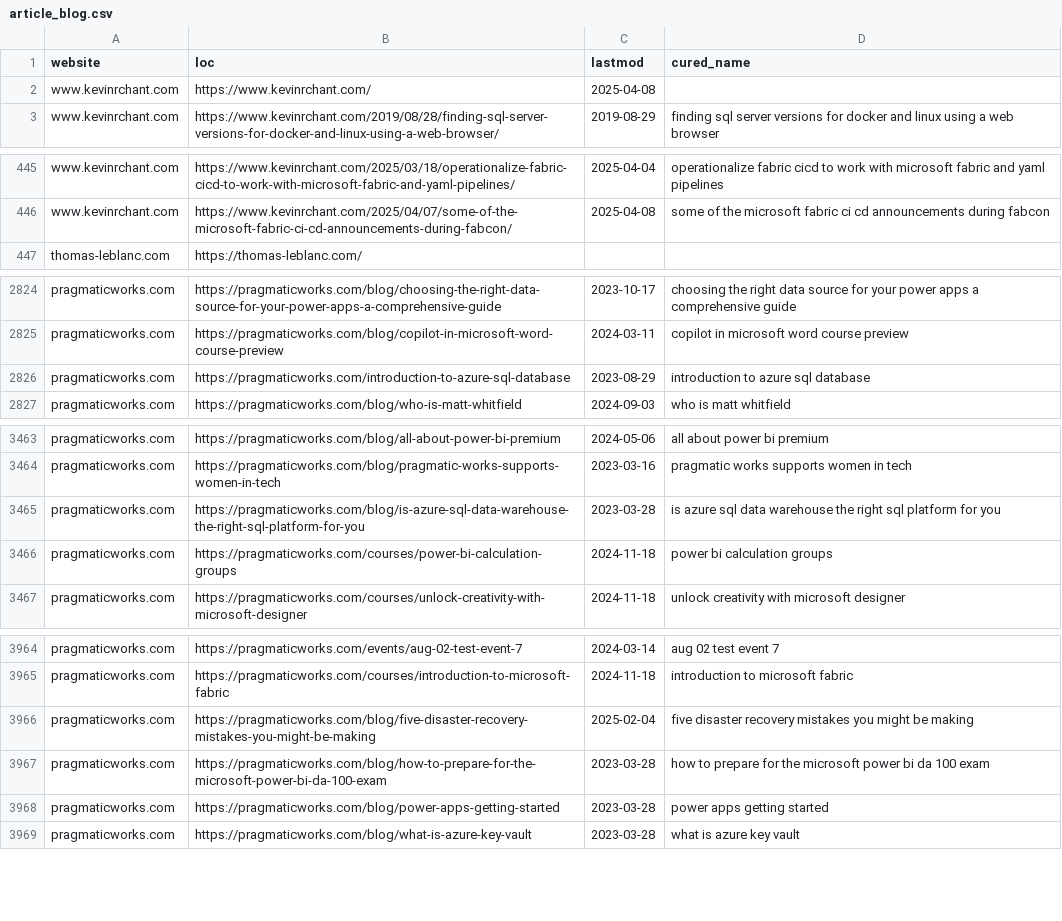
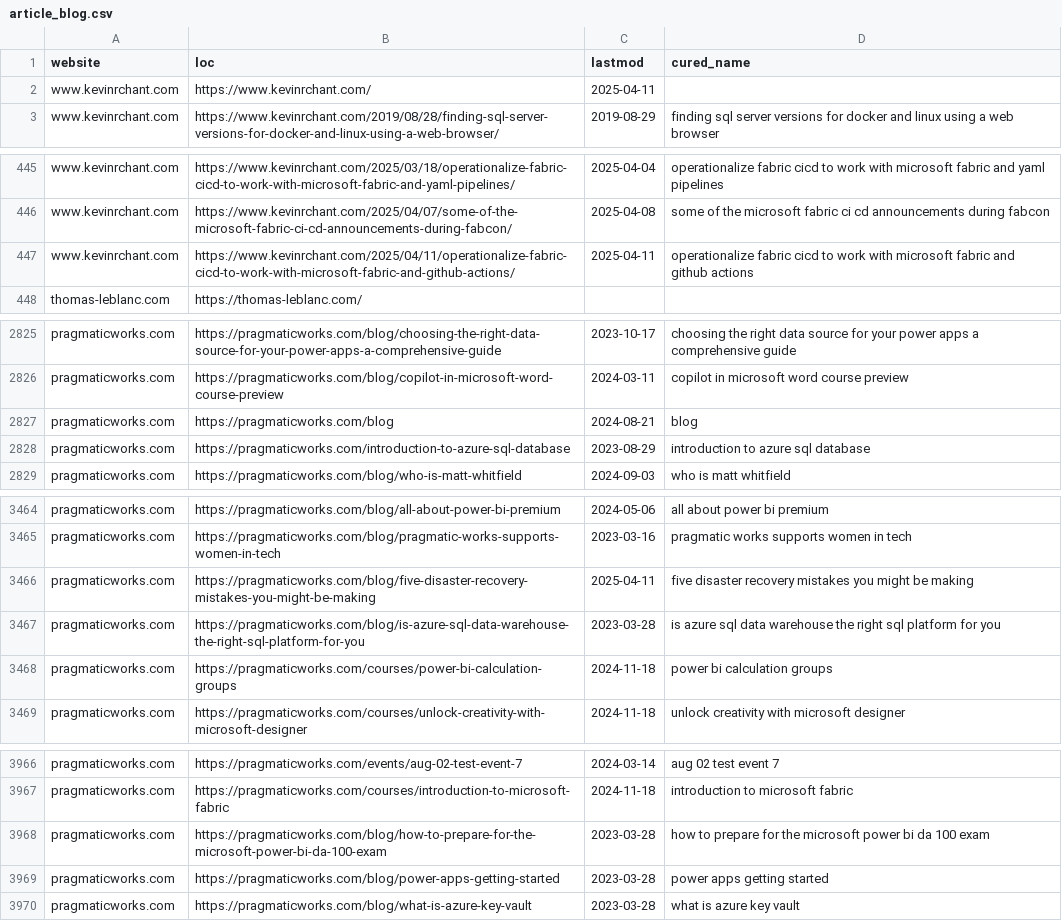
Before and after one commit to julian-passebecq/newsai_script, a CSV file: data/article_blog.csv, drawn as a sheet; only a part is shown, gaps mark what is left out; the diff covers the shown part only.

```diff
--- a/data/article_blog.csv
+++ b/data/article_blog.csv
@@ -1,3 +1,3 @@
 website,loc,lastmod,cured_name
-www.kevinrchant.com,https://www.kevinrchant.com/,2025-04-08,
+www.kevinrchant.com,https://www.kevinrchant.com/,2025-04-11,
 www.kevinrchant.com,https://www.kevinrchant.com/2019/08/28/finding-sql-server-versions-for-docker-and-linux-using-a-web-browser/,2019-08-29,finding sql server versions for docker and linux using a web browser
@@ -446,2 +446,3 @@ www.kevinrchant.com,https://www.kevinrchant.com/2025/03/18/operationalize-fabric
 www.kevinrchant.com,https://www.kevinrchant.com/2025/04/07/some-of-the-microsoft-fabric-ci-cd-announcements-during-fabcon/,2025-04-08,some of the microsoft fabric ci cd announcements during fabcon
+www.kevinrchant.com,https://www.kevinrchant.com/2025/04/11/operationalize-fabric-cicd-to-work-with-microsoft-fabric-and-github-actions/,2025-04-11,operationalize fabric cicd to work with microsoft fabric and github actions
 thomas-leblanc.com,https://thomas-leblanc.com/,,
@@ -2825,2 +2826,3 @@ pragmaticworks.com,https://pragmaticworks.com/blog/choosing-the-right-data-sourc
 pragmaticworks.com,https://pragmaticworks.com/blog/copilot-in-microsoft-word-course-preview,2024-03-11,copilot in microsoft word course preview
+pragmaticworks.com,https://pragmaticworks.com/blog,2024-08-21,blog
 pragmaticworks.com,https://pragmaticworks.com/introduction-to-azure-sql-database,2023-08-29,introduction to azure sql database
@@ -3464,2 +3465,3 @@ pragmaticworks.com,https://pragmaticworks.com/blog/all-about-power-bi-premium,20
 pragmaticworks.com,https://pragmaticworks.com/blog/pragmatic-works-supports-women-in-tech,2023-03-16,pragmatic works supports women in tech
+pragmaticworks.com,https://pragmaticworks.com/blog/five-disaster-recovery-mistakes-you-might-be-making,2025-04-11,five disaster recovery mistakes you might be making
 pragmaticworks.com,https://pragmaticworks.com/blog/is-azure-sql-data-warehouse-the-right-sql-platform-for-you,2023-03-28,is azure sql data warehouse the right sql platform for you
@@ -3965,3 +3967,2 @@ pragmaticworks.com,https://pragmaticworks.com/events/aug-02-test-event-7,2024-03
 pragmaticworks.com,https://pragmaticworks.com/courses/introduction-to-microsoft-fabric,2024-11-18,introduction to microsoft fabric
-pragmaticworks.com,https://pragmaticworks.com/blog/five-disaster-recovery-mistakes-you-might-be-making,2025-02-04,five disaster recovery mistakes you might be making
 pragmaticworks.com,https://pragmaticworks.com/blog/how-to-prepare-for-the-microsoft-power-bi-da-100-exam,2023-03-28,how to prepare for the microsoft power bi da 100 exam
```
Also changed, not shown: 42 moved rows elsewhere in this file, data/sitemap.csv.
